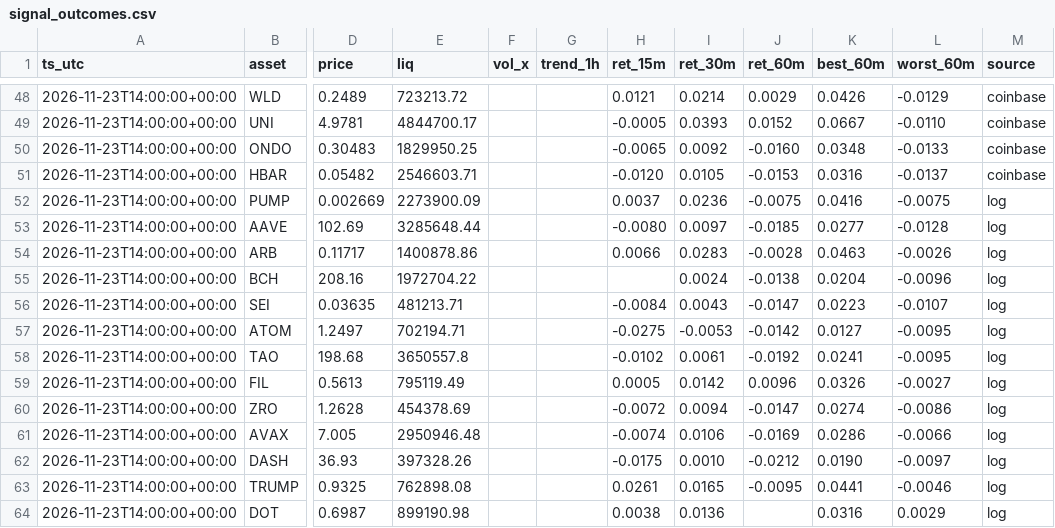
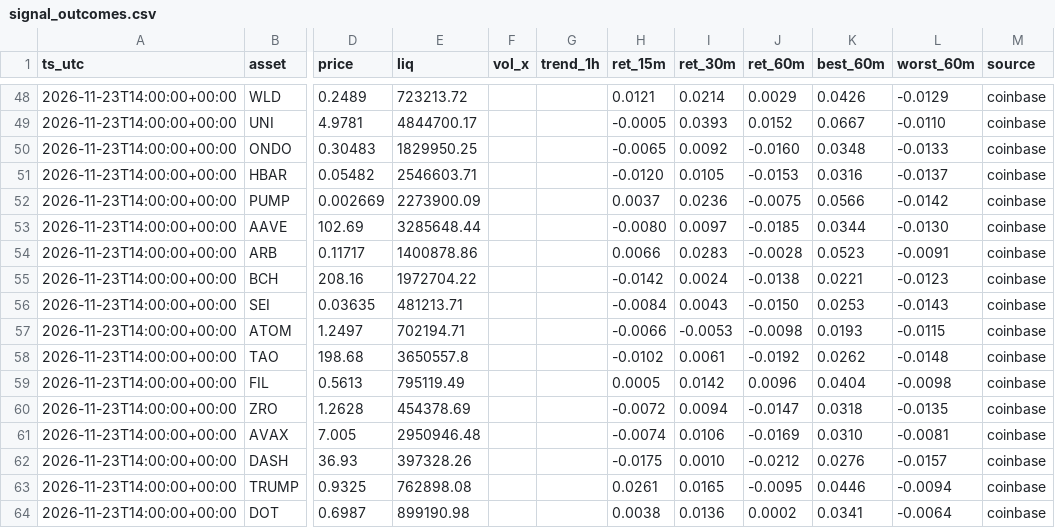
Before and after one commit to allenhuguley-glitch/cscan, a CSV file: signal_outcomes.csv, drawn as a sheet; only a part is shown, gaps mark what is left out; the diff covers the shown part only; the diff names each change by its address in the sheet, - before the commit and + after, or states it on an @@ line.

```diff
--- a/signal_outcomes.csv
+++ b/signal_outcomes.csv
-K52 (best_60m): 0.0416
+K52 (best_60m): 0.0566
-L52 (worst_60m): -0.0075
+L52 (worst_60m): -0.0142
-M52:M64 (source): log
+M52:M64 (source): coinbase
-K53 (best_60m): 0.0277
+K53 (best_60m): 0.0344
-L53 (worst_60m): -0.0128
+L53 (worst_60m): -0.0130
-K54 (best_60m): 0.0463
+K54 (best_60m): 0.0523
-L54 (worst_60m): -0.0026
+L54 (worst_60m): -0.0091
-H55 (ret_15m): (empty)
+H55 (ret_15m): -0.0142
-K55 (best_60m): 0.0204
+K55 (best_60m): 0.0221
-L55 (worst_60m): -0.0096
+L55 (worst_60m): -0.0123
-J56 (ret_60m): -0.0147
+J56 (ret_60m): -0.0150
-K56 (best_60m): 0.0223
+K56 (best_60m): 0.0253
-L56 (worst_60m): -0.0107
+L56 (worst_60m): -0.0143
-H57 (ret_15m): -0.0275
+H57 (ret_15m): -0.0066
-J57 (ret_60m): -0.0142
+J57 (ret_60m): -0.0098
-K57 (best_60m): 0.0127
+K57 (best_60m): 0.0193
-L57 (worst_60m): -0.0095
+L57 (worst_60m): -0.0115
-K58 (best_60m): 0.0241
+K58 (best_60m): 0.0262
-L58 (worst_60m): -0.0095
+L58 (worst_60m): -0.0148
-K59 (best_60m): 0.0326
+K59 (best_60m): 0.0404
-L59 (worst_60m): -0.0027
+L59 (worst_60m): -0.0098
-K60 (best_60m): 0.0274
+K60 (best_60m): 0.0318
-L60 (worst_60m): -0.0086
+L60 (worst_60m): -0.0135
-K61 (best_60m): 0.0286
+K61 (best_60m): 0.0310
-L61 (worst_60m): -0.0066
+L61 (worst_60m): -0.0081
-K62 (best_60m): 0.0190
+K62 (best_60m): 0.0276
-L62 (worst_60m): -0.0097
+L62 (worst_60m): -0.0157
-K63 (best_60m): 0.0441
+K63 (best_60m): 0.0446
-L63 (worst_60m): -0.0046
+L63 (worst_60m): -0.0094
-J64 (ret_60m): (empty)
+J64 (ret_60m): 0.0002
-K64 (best_60m): 0.0316
+K64 (best_60m): 0.0341
-L64 (worst_60m): 0.0029
+L64 (worst_60m): -0.0064
```
Also changed, not shown: 4 added rows and 42 edited cells elsewhere in this file, early_checks_log.csv, scanner_log_v4.csv, 5 other files.
